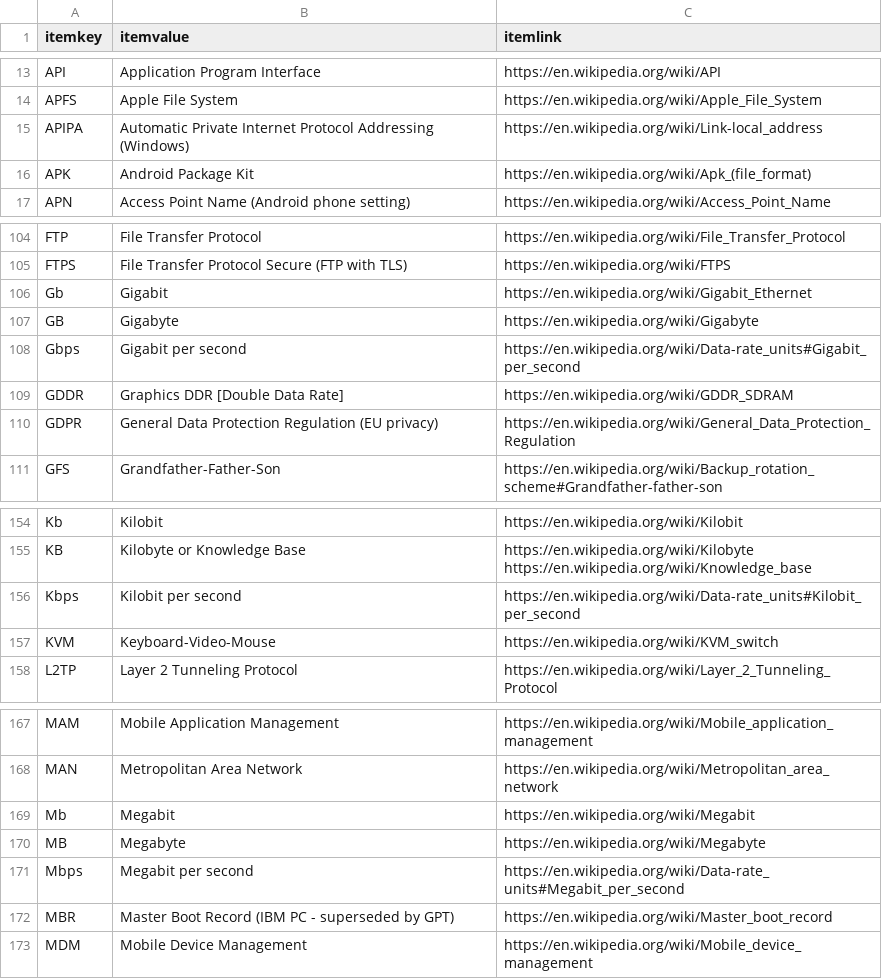
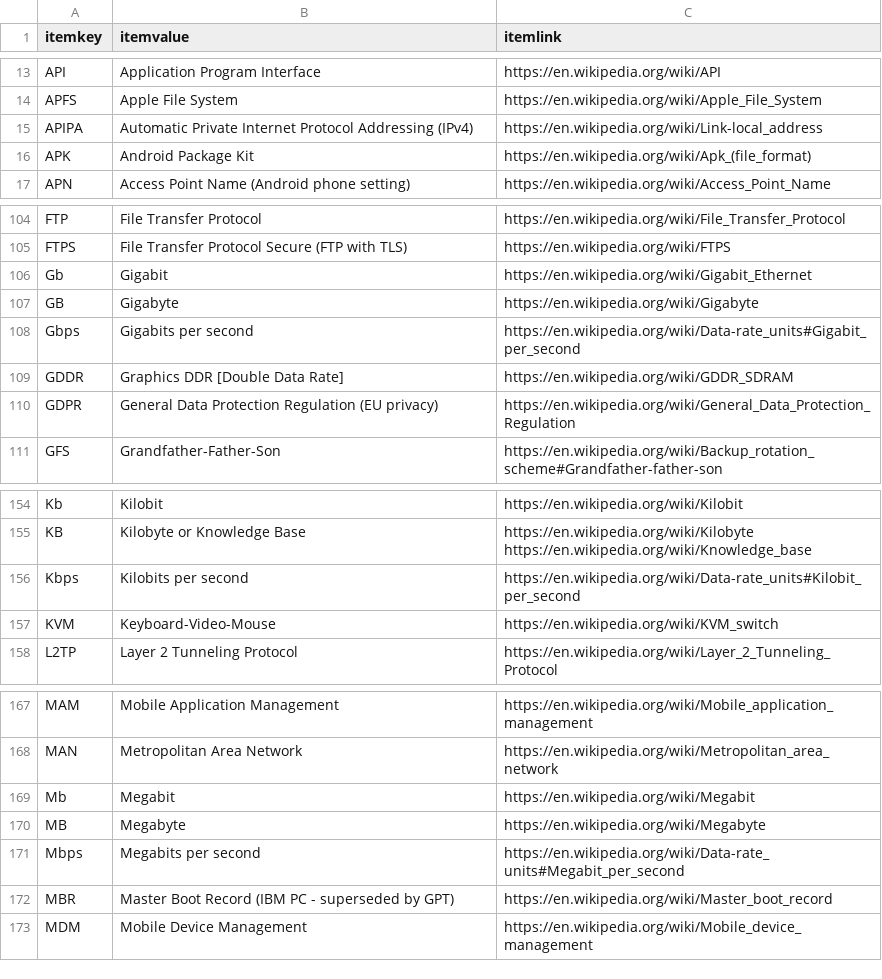
Before and after one commit to stuartbrussell/CompTIA-Acronym-Tester, a CSV file: A+ acronyms.csv, drawn as a sheet; only a part is shown, gaps mark what is left out.

Commit message:
Pluralize ... per second

```diff
--- a/A+ acronyms.csv
+++ b/A+ acronyms.csv
@@ -14,3 +14,3 @@ API,Application Program Interface,https://en.wikipedia.org/wiki/API
 APFS,Apple File System,https://en.wikipedia.org/wiki/Apple_File_System
-APIPA,Automatic Private Internet Protocol Addressing (Windows),https://en.wikipedia.org/wiki/Link-local_address
+APIPA,Automatic Private Internet Protocol Addressing (IPv4),https://en.wikipedia.org/wiki/Link-local_address
 APK,Android Package Kit,https://en.wikipedia.org/wiki/Apk_(file_format)
@@ -108,3 +108,3 @@ Gb,Gigabit,https://en.wikipedia.org/wiki/Gigabit_Ethernet
 GB,Gigabyte,https://en.wikipedia.org/wiki/Gigabyte
-Gbps,Gigabit per second,https://en.wikipedia.org/wiki/Data-rate_units#Gigabit_per_second
+Gbps,Gigabits per second,https://en.wikipedia.org/wiki/Data-rate_units#Gigabit_per_second
 GDDR,Graphics DDR [Double Data Rate],https://en.wikipedia.org/wiki/GDDR_SDRAM
@@ -158,3 +158,3 @@ KB,Kilobyte or Knowledge Base,"https://en.wikipedia.org/wiki/Kilobyte
 https://en.wikipedia.org/wiki/Knowledge_base"
-Kbps,Kilobit per second,https://en.wikipedia.org/wiki/Data-rate_units#Kilobit_per_second
+Kbps,Kilobits per second,https://en.wikipedia.org/wiki/Data-rate_units#Kilobit_per_second
 KVM,Keyboard-Video-Mouse,https://en.wikipedia.org/wiki/KVM_switch
@@ -175,3 +175,3 @@ Mb,Megabit,https://en.wikipedia.org/wiki/Megabit
 MB,Megabyte,https://en.wikipedia.org/wiki/Megabyte
-Mbps,Megabit per second,https://en.wikipedia.org/wiki/Data-rate_units#Megabit_per_second
+Mbps,Megabits per second,https://en.wikipedia.org/wiki/Data-rate_units#Megabit_per_second
 MBR,Master Boot Record (IBM PC - superseded by GPT),https://en.wikipedia.org/wiki/Master_boot_record
```
Also changed, not shown: 1 other file.
